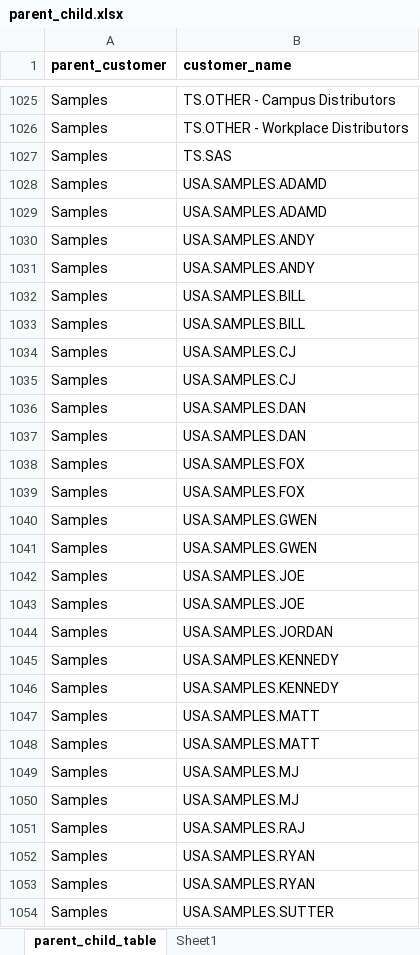
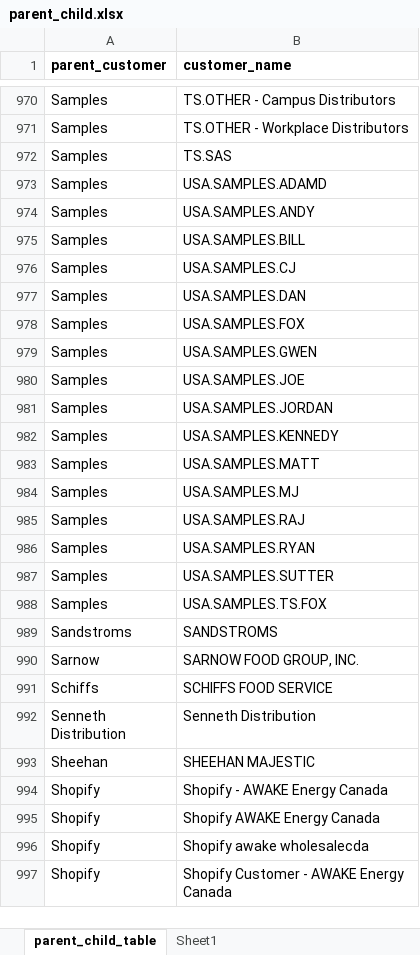
Before and after one commit to mikejackson35/cpg-sales, an Excel workbook: data/parent_child.xlsx, sheet parent_child_table, drawn as a sheet; only a part is shown, gaps mark what is left out; the shorter side is filled out with more unchanged rows; values as stored, in another font and other column widths than the file's, no borders; the diff covers the shown part only; the diff names each change by its address in the sheet, - before the commit and + after, or states it on an @@ line.

```diff
--- a/data/parent_child.xlsx (sheet parent_child_table)
+++ b/data/parent_child.xlsx (sheet parent_child_table)
-row 1029: Samples | USA.SAMPLES.ADAMD
-row 1030: Samples | USA.SAMPLES.ANDY
-row 1033: Samples | USA.SAMPLES.BILL
-row 1034: Samples | USA.SAMPLES.CJ
-row 1037: Samples | USA.SAMPLES.DAN
-row 1038: Samples | USA.SAMPLES.FOX
-row 1041: Samples | USA.SAMPLES.GWEN
-row 1042: Samples | USA.SAMPLES.JOE
-row 1046: Samples | USA.SAMPLES.KENNEDY
-row 1047: Samples | USA.SAMPLES.MATT
-row 1050: Samples | USA.SAMPLES.MJ
-row 1052: Samples | USA.SAMPLES.RYAN
```
Also changed, not shown: 75 removed rows elsewhere in this sheet, 11 other files.
